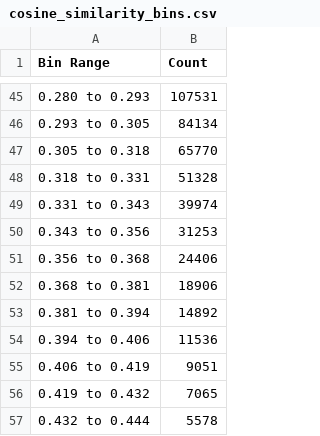
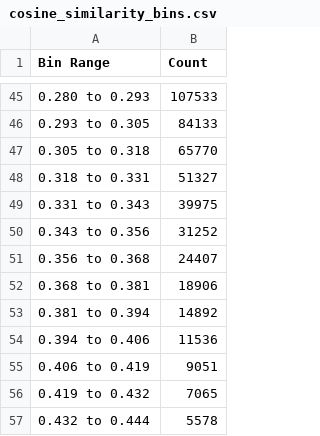
Before and after one commit to antoinedang/TaxoComplete, a CSV file: data/MAG-CS-Wiki/untrained/cosine_similarity_bins.csv, drawn as a sheet; only a part is shown, gaps mark what is left out; the diff covers the shown part only.

```diff
--- a/data/MAG-CS-Wiki/untrained/cosine_similarity_bins.csv
+++ b/data/MAG-CS-Wiki/untrained/cosine_similarity_bins.csv
@@ -45,8 +45,8 @@ Bin Range,Count
-0.280 to 0.293,107531
-0.293 to 0.305,84134
+0.280 to 0.293,107533
+0.293 to 0.305,84133
 0.305 to 0.318,65770
-0.318 to 0.331,51328
-0.331 to 0.343,39974
-0.343 to 0.356,31253
-0.356 to 0.368,24406
+0.318 to 0.331,51327
+0.331 to 0.343,39975
+0.343 to 0.356,31252
+0.356 to 0.368,24407
 0.368 to 0.381,18906
```
Also changed, not shown: 25 edited cells elsewhere in this file, 1 other file.
